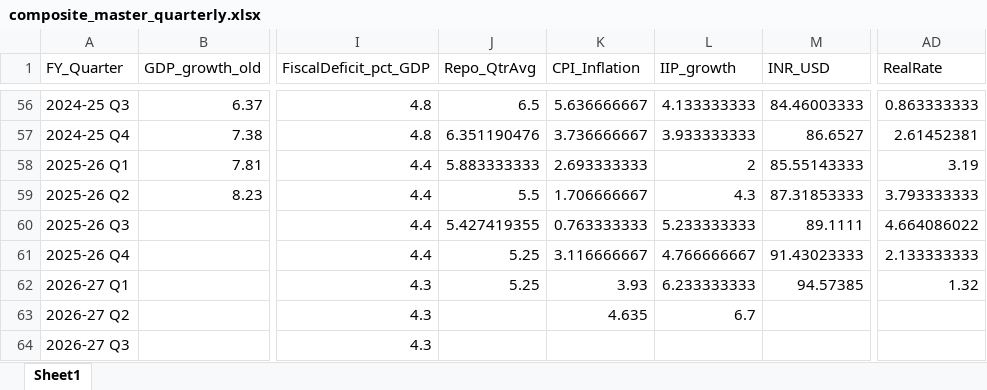
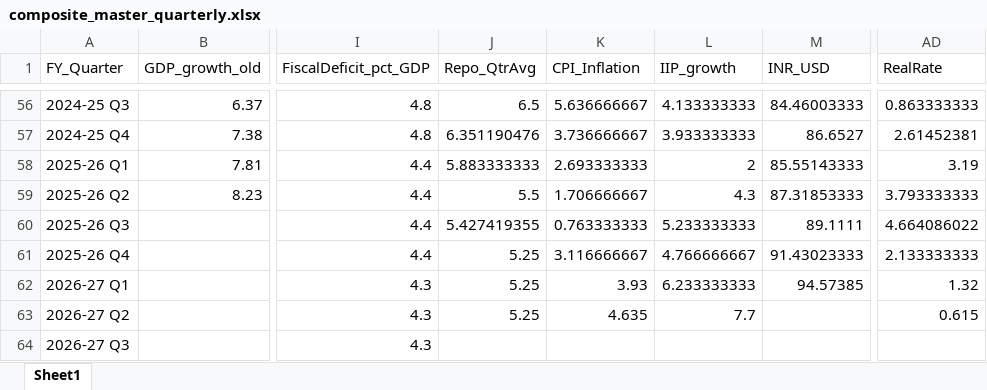
Before and after one commit to Shrutiiicodes/gdp-analysis, an Excel workbook: data/processed/composite_master_quarterly.xlsx, sheet Sheet1, drawn as a sheet; only a part is shown, gaps mark what is left out; values as stored, in another font and other column widths than the file's, no borders; the diff names each change by its address in the sheet, - before the commit and + after, or states it on an @@ line.

```diff
--- a/data/processed/composite_master_quarterly.xlsx (sheet Sheet1)
+++ b/data/processed/composite_master_quarterly.xlsx (sheet Sheet1)
-J63 (Repo_QtrAvg): (empty)
+J63 (Repo_QtrAvg): 5.25
-L63 (IIP_growth): 6.7
+L63 (IIP_growth): 7.7
-AD63 (RealRate): (empty)
+AD63 (RealRate): 0.615
```
Also changed, not shown: 30 other files.
